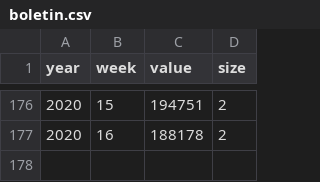
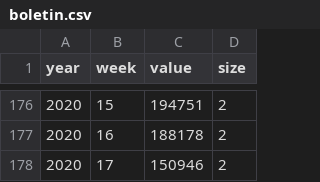
Before and after one commit to diegovalle/IRAG, a CSV file: data/boletin.csv, drawn as a sheet; only a part is shown, gaps mark what is left out.

Commit message:
epi week 18 data

```diff
--- a/data/boletin.csv
+++ b/data/boletin.csv
@@ -177 +177,2 @@
 "2020",16,188178,2
+"2020",17,150946,2
```
Also changed, not shown: 2 other files.
